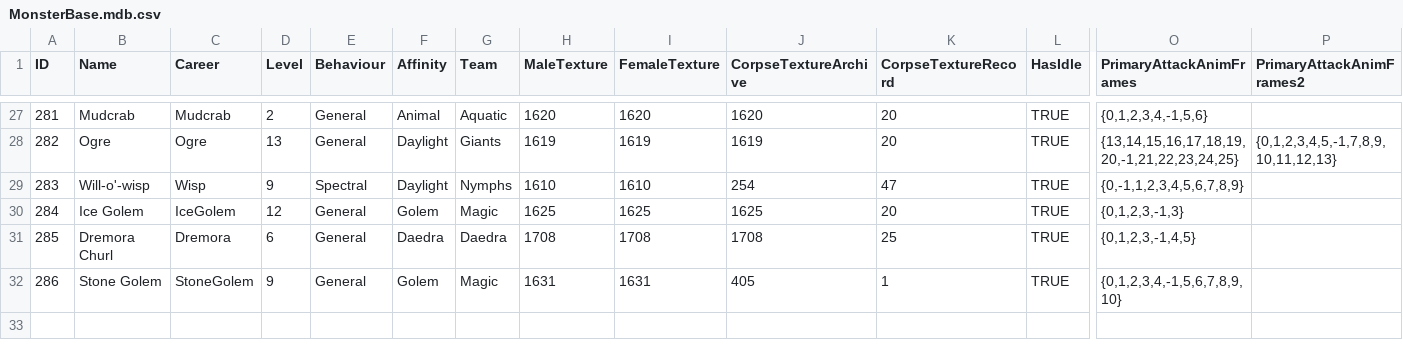
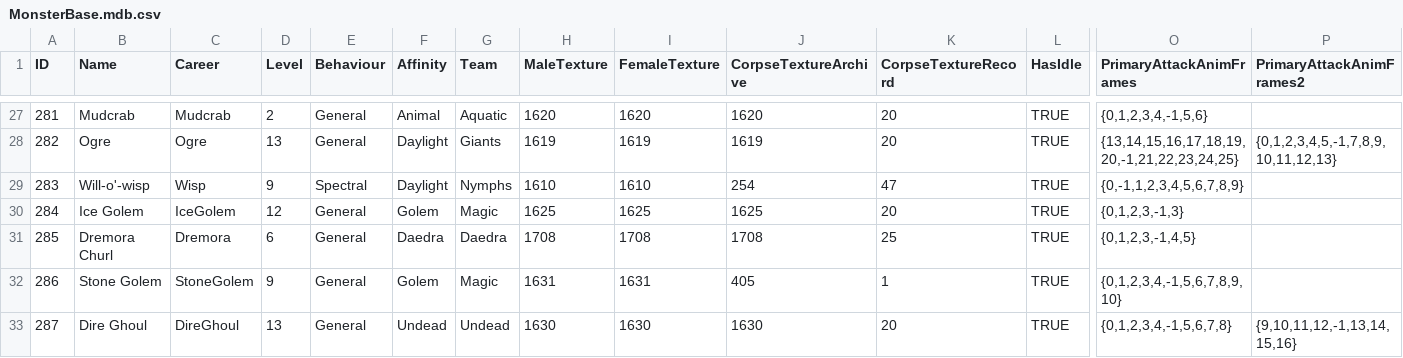
Before and after one commit to SquidKamer/DaggerfallBestiaryProject, a CSV file: MonsterBase.mdb.csv, drawn as a sheet; only a part is shown, gaps mark what is left out; rows hold the shown columns only; the diff names each change by its address in the sheet, - before the commit and + after, or states it on an @@ line.

Commit message:
Added Dire Ghoul (level 13). Removed sounds from class enemies

```diff
--- a/MonsterBase.mdb.csv
+++ b/MonsterBase.mdb.csv
+row 33: 287 | Dire Ghoul | DireGhoul | 13 | General | Undead | Undead | 1630 | 1630 | 1630 | 20 | TRUE | {0,1,2,3,4,-1,5,6,7,8} | {9,10,11,12,-1,13,14,15,16}
```
Also changed, not shown: CareerBase.cdb.csv, ClassBase.mdb.csv.
